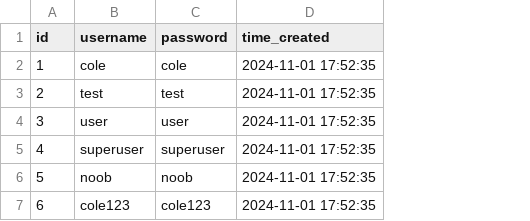
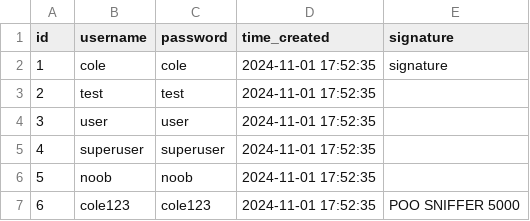
Before and after one commit to cole-howard-nz/forum, a CSV file: app/adapters/data/users.csv, drawn as a sheet; the diff names each change by its address in the sheet, - before the commit and + after, or states it on an @@ line.

```diff
--- a/app/adapters/data/users.csv
+++ b/app/adapters/data/users.csv
+column E (signature), rows 2-7: signature |  |  |  |  | POO SNIFFER 5000
```
Also changed, not shown: 9 other files.
